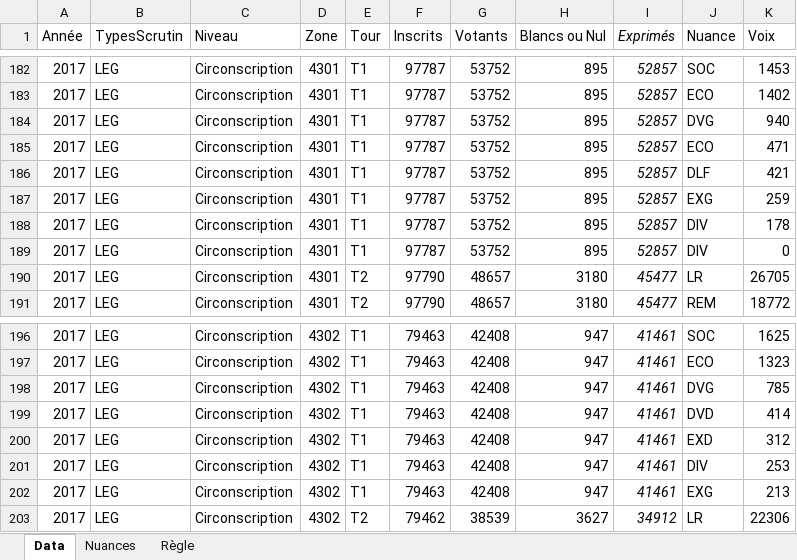
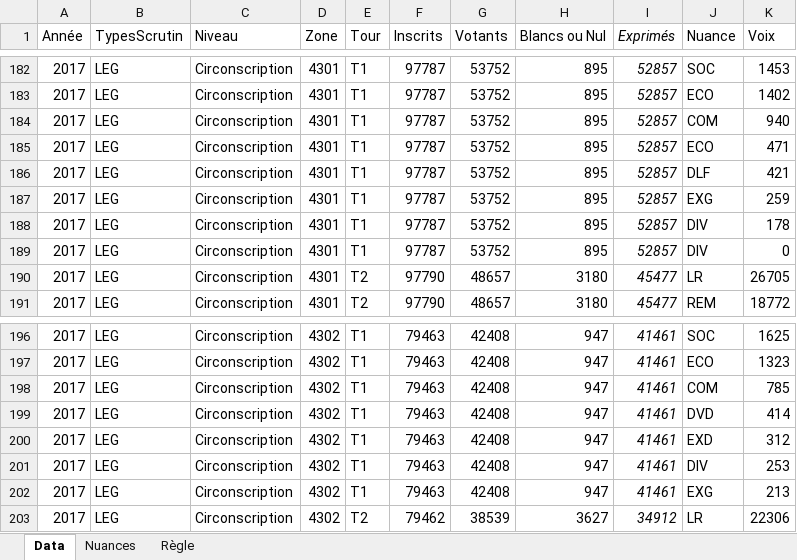
Before and after one commit to strolcity/PCF43-SITE, an Excel workbook: data/elections/Data_Election.xlsx, sheet Data, drawn as a sheet; only a part is shown, gaps mark what is left out; values as stored, in another font and other column widths than the file's, no borders; the diff names each change by its address in the sheet, - before the commit and + after, or states it on an @@ line.

```diff
--- a/data/elections/Data_Election.xlsx (sheet Data)
+++ b/data/elections/Data_Election.xlsx (sheet Data)
-J184 (Nuance): DVG
+J184 (Nuance): COM
-J198 (Nuance): DVG
+J198 (Nuance): COM
```
Also changed, not shown: 2 other files.
